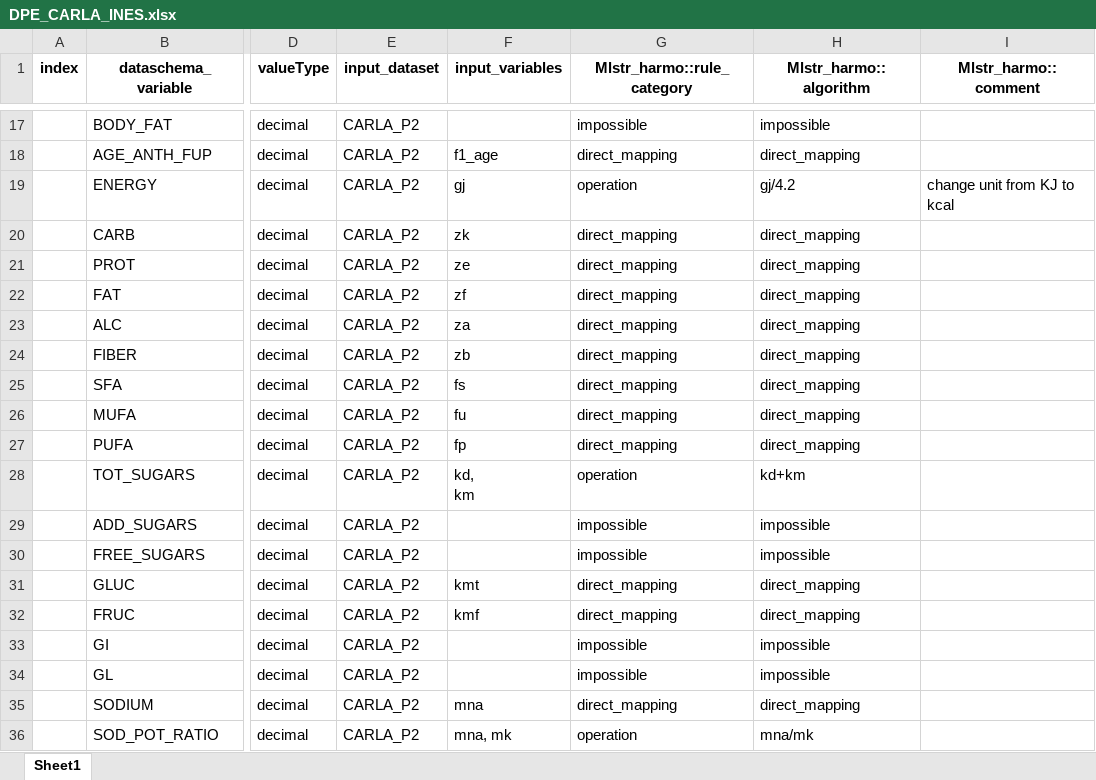
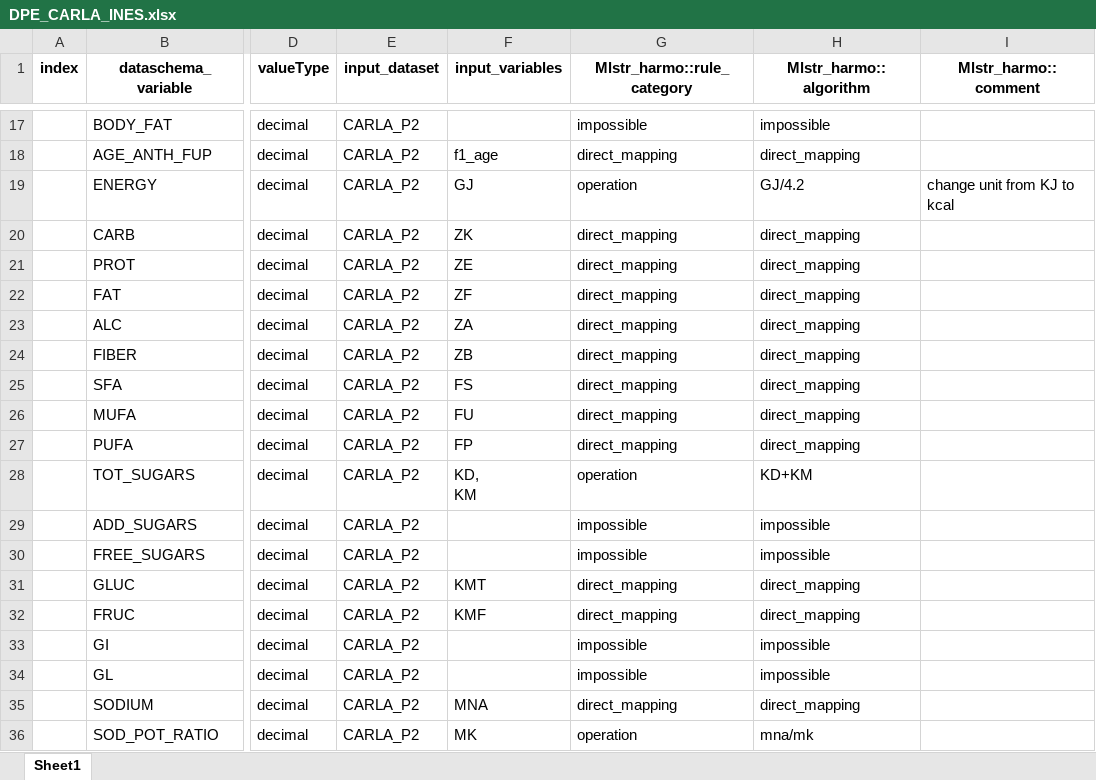
Before and after one commit to nfdi4health/use-cases-harmonisation, an Excel workbook: analyst/Ines/rmonize/data_proc_elem/DPE_CARLA_INES.xlsx, sheet Sheet1, drawn as a sheet; only a part is shown, gaps mark what is left out; values as stored, in another font and other column widths than the file's, no borders; ↵ is a line break in a cell; the diff names each change by its address in the sheet, - before the commit and + after, or states it on an @@ line.

```diff
--- a/analyst/Ines/rmonize/data_proc_elem/DPE_CARLA_INES.xlsx (sheet Sheet1)
+++ b/analyst/Ines/rmonize/data_proc_elem/DPE_CARLA_INES.xlsx (sheet Sheet1)
-F19 (input_variables): gj
+F19 (input_variables): GJ
-H19 (Mlstr_harmo::algorithm): gj/4.2
+H19 (Mlstr_harmo::algorithm): GJ/4.2
-F20 (input_variables): zk
+F20 (input_variables): ZK
-F21 (input_variables): ze
+F21 (input_variables): ZE
-F22 (input_variables): zf
+F22 (input_variables): ZF
-F23 (input_variables): za
+F23 (input_variables): ZA
-F24 (input_variables): zb
+F24 (input_variables): ZB
-F25 (input_variables): fs
+F25 (input_variables): FS
-F26 (input_variables): fu
+F26 (input_variables): FU
-F27 (input_variables): fp
+F27 (input_variables): FP
-F28 (input_variables): kd, ↵ km
+F28 (input_variables): KD, ↵ KM
-H28 (Mlstr_harmo::algorithm): kd+km
+H28 (Mlstr_harmo::algorithm): KD+KM
-F31 (input_variables): kmt
+F31 (input_variables): KMT
-F32 (input_variables): kmf
+F32 (input_variables): KMF
-F35 (input_variables): mna
+F35 (input_variables): MNA
-F36 (input_variables): mna, mk
+F36 (input_variables): MK
```
Also changed, not shown: analyst/Ines/rmonize/data_dictionary/DD_CARLA_INES.xlsx, 2 other files.
